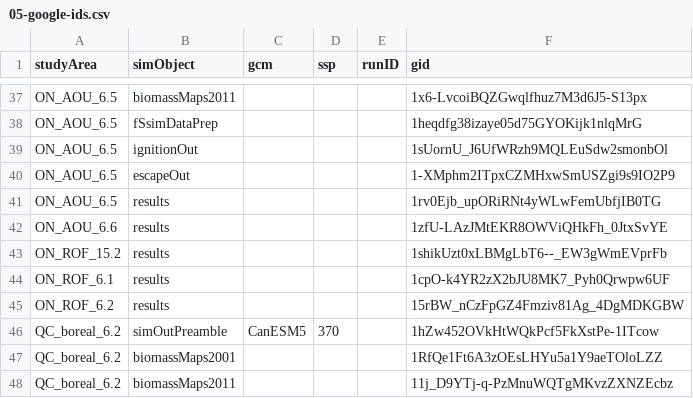
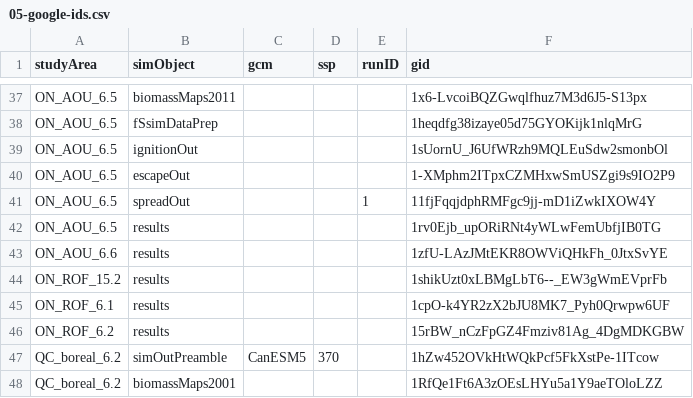
Before and after one commit to FOR-CAST/Ontario_AOU_ROF, a CSV file: 05-google-ids.csv, drawn as a sheet; only a part is shown, gaps mark what is left out; the shorter side is filled out with more unchanged rows; the diff names each change by its address in the sheet, - before the commit and + after, or states it on an @@ line.

Commit message:
fixed spreadFit

```diff
--- a/05-google-ids.csv
+++ b/05-google-ids.csv
+row 41: ON_AOU_6.5 | spreadOut |  |  | 1 | 11fjFqqjdphRMFgc9jj-mD1iZwkIXOW4Y
```
